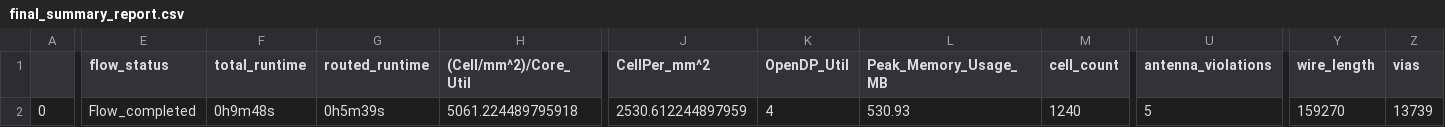
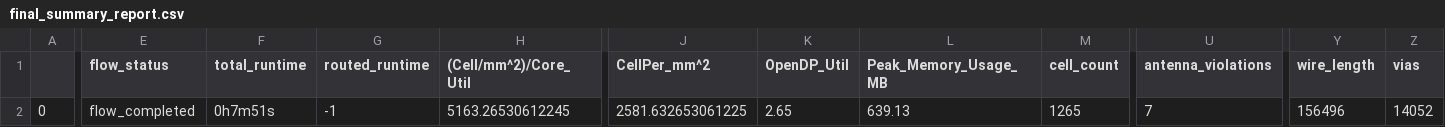
Before and after one commit to ogssensor/SAR_ADC, a CSV file: signoff/vco_adc_wrapper/final_summary_report.csv, drawn as a sheet; only a part is shown, gaps mark what is left out; the diff covers the shown part only; the diff names each change by its address in the sheet, - before the commit and + after, or states it on an @@ line.

```diff
--- a/signoff/vco_adc_wrapper/final_summary_report.csv
+++ b/signoff/vco_adc_wrapper/final_summary_report.csv
-E2 (flow_status): Flow_completed
+E2 (flow_status): flow_completed
-F2 (total_runtime): 0h9m48s
+F2 (total_runtime): 0h7m51s
-G2 (routed_runtime): 0h5m39s
+G2 (routed_runtime): -1
-H2 ((Cell/mm^2)/Core_Util): 5061.224489795918
+H2 ((Cell/mm^2)/Core_Util): 5163.26530612245
-J2 (CellPer_mm^2): 2530.612244897959
+J2 (CellPer_mm^2): 2581.632653061225
-K2 (OpenDP_Util): 4
+K2 (OpenDP_Util): 2.65
-L2 (Peak_Memory_Usage_MB): 530.93
+L2 (Peak_Memory_Usage_MB): 639.13
-M2 (cell_count): 1240
+M2 (cell_count): 1265
-U2 (antenna_violations): 5
+U2 (antenna_violations): 7
-Y2 (wire_length): 159270
+Y2 (wire_length): 156496
-Z2 (vias): 13739
+Z2 (vias): 14052
```
Also changed, not shown: 27 edited cells elsewhere in this file, signoff/user_project_wrapper/final_summary_report.csv, signoff/vco_adc/final_summary_report.csv, 42 other files.
